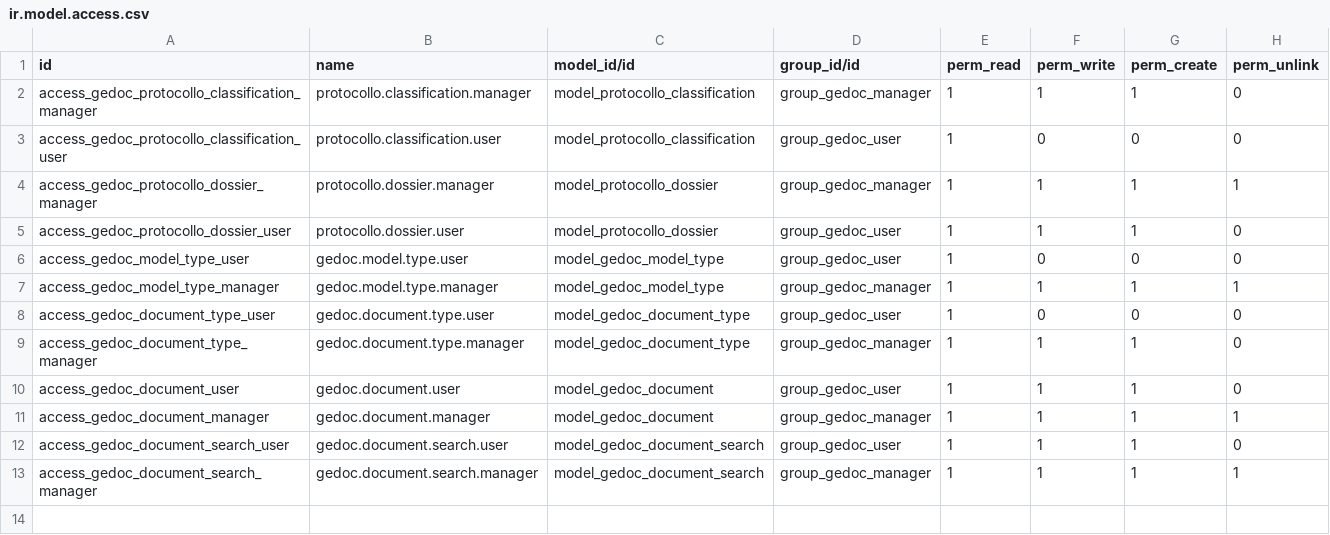
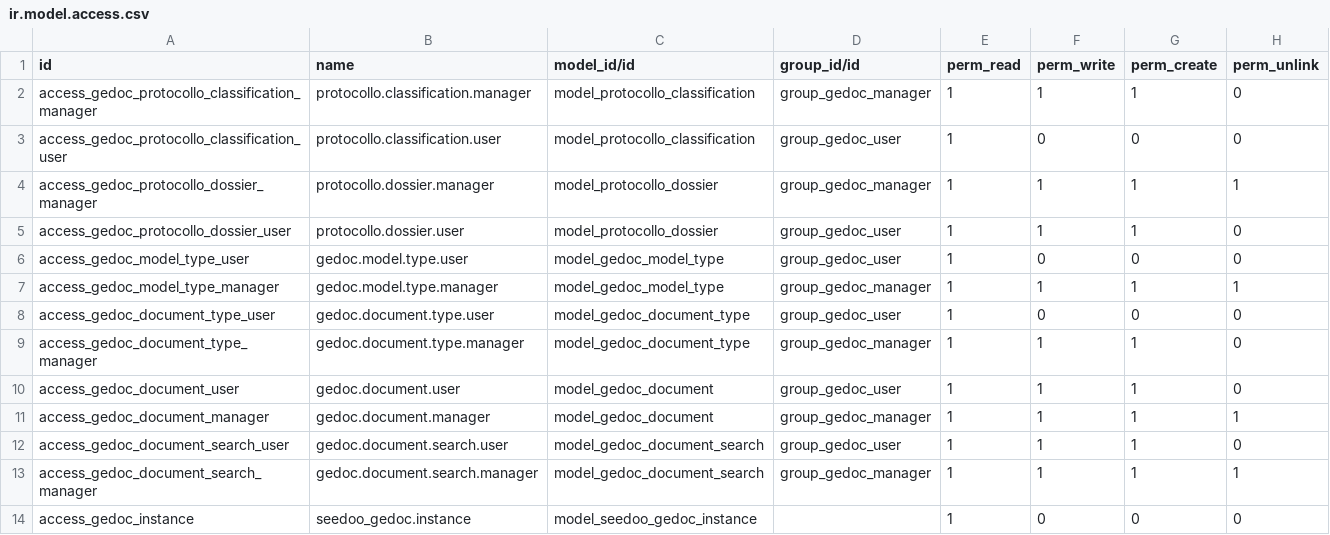
Before and after one commit to seedoo/seedoo-core, a CSV file: seedoo_gedoc/security/ir.model.access.csv, drawn as a sheet.

Commit message:
aggiunti permessi a seedoo_get_instance

```diff
--- a/seedoo_gedoc/security/ir.model.access.csv
+++ b/seedoo_gedoc/security/ir.model.access.csv
@@ -13 +13,2 @@ access_gedoc_document_search_user,gedoc.document.search.user,model_gedoc_documen
 access_gedoc_document_search_manager,gedoc.document.search.manager,model_gedoc_document_search,group_gedoc_manager,1,1,1,1
+access_gedoc_instance,seedoo_gedoc.instance,model_seedoo_gedoc_instance,,1,0,0,0
```
